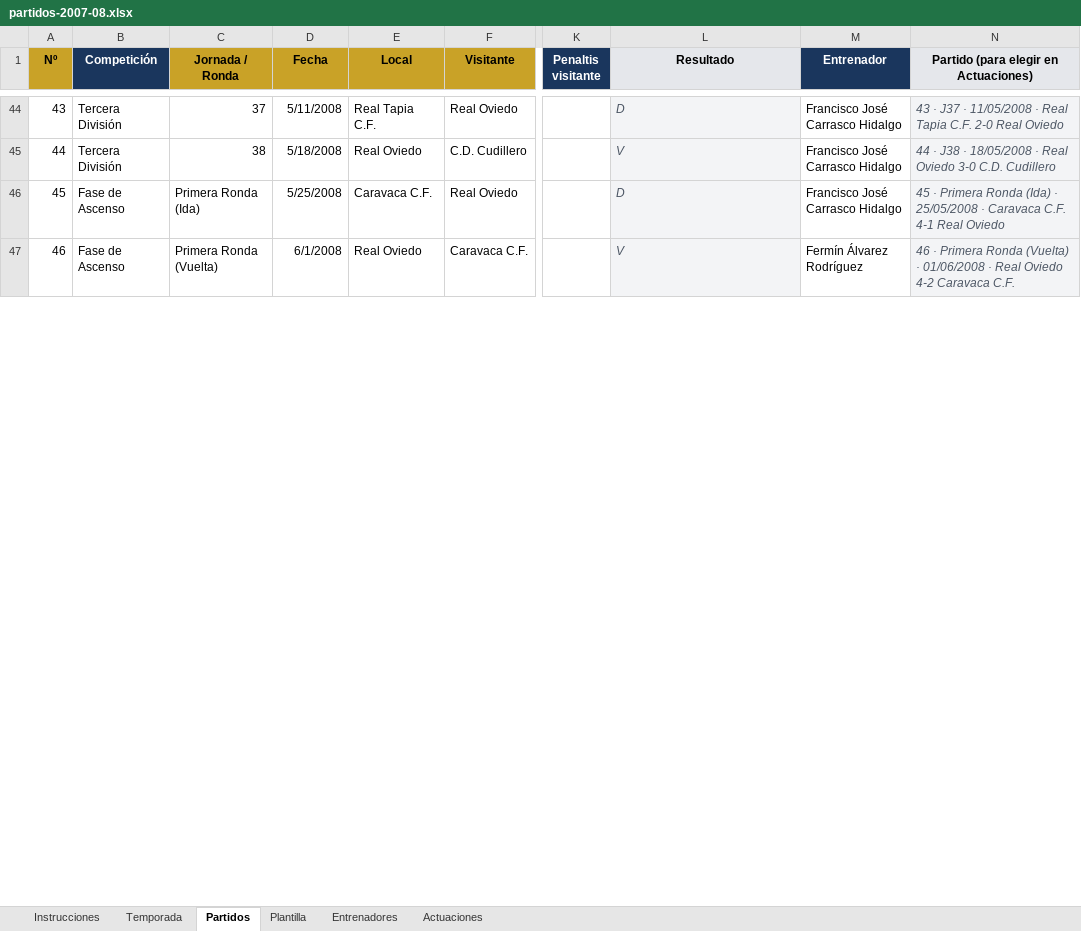
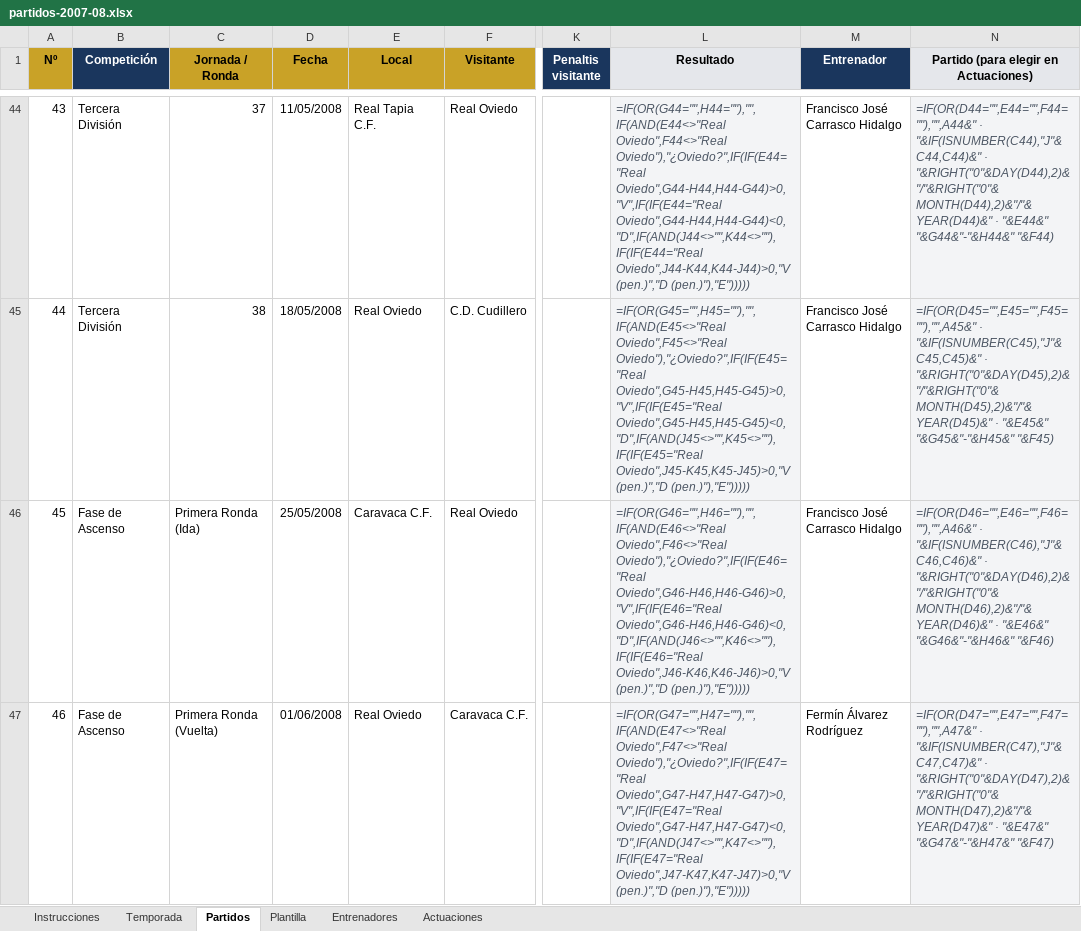
Before and after one commit to taramunde/SangreCarbayona2, an Excel workbook: excel/partidos-2007-08.xlsx, sheet Partidos, drawn as a sheet; only a part is shown, gaps mark what is left out; values as stored, in another font and other column widths than the file's, no borders; formulas without a stored value are shown as written; the diff covers the shown part only; the diff names each change by its address in the sheet, - before the commit and + after, or states it on an @@ line.

```diff
--- a/excel/partidos-2007-08.xlsx (sheet Partidos)
+++ b/excel/partidos-2007-08.xlsx (sheet Partidos)
-D44 (Fecha): 5/11/2008
+D44 (Fecha): 11/05/2008
-L44 (Resultado): D
+L44 (Resultado): =IF(OR(G44="",H44=""),"",IF(AND(E44<>"Real Oviedo",F44<>"Real Oviedo"),"¿Oviedo?",IF(IF(E44="Real Oviedo",G44-H44,H44-G44)>0,"V",IF(IF(E44="Real Oviedo",G44-H44,H44-G44)<0,"D",IF(AND(J44<>"",K44<>""),IF(IF(E44="Real Oviedo",J44-K44,K44-J44)>0,"V (pen.)","D (pen.)"),"E")))))
-N44: 43 · J37 · 11/05/2008 · Real Tapia C.F. 2-0 Real Oviedo
+N44: =IF(OR(D44="",E44="",F44=""),"",A44&" · "&IF(ISNUMBER(C44),"J"&C44,C44)&" · "&RIGHT("0"&DAY(D44),2)&"/"&RIGHT("0"&MONTH(D44),2)&"/"&YEAR(D44)&" · "&E44&" "&G44&"-"&H44&" "&F44)
-D45 (Fecha): 5/18/2008
+D45 (Fecha): 18/05/2008
-L45 (Resultado): V
+L45 (Resultado): =IF(OR(G45="",H45=""),"",IF(AND(E45<>"Real Oviedo",F45<>"Real Oviedo"),"¿Oviedo?",IF(IF(E45="Real Oviedo",G45-H45,H45-G45)>0,"V",IF(IF(E45="Real Oviedo",G45-H45,H45-G45)<0,"D",IF(AND(J45<>"",K45<>""),IF(IF(E45="Real Oviedo",J45-K45,K45-J45)>0,"V (pen.)","D (pen.)"),"E")))))
-N45: 44 · J38 · 18/05/2008 · Real Oviedo 3-0 C.D. Cudillero
+N45: =IF(OR(D45="",E45="",F45=""),"",A45&" · "&IF(ISNUMBER(C45),"J"&C45,C45)&" · "&RIGHT("0"&DAY(D45),2)&"/"&RIGHT("0"&MONTH(D45),2)&"/"&YEAR(D45)&" · "&E45&" "&G45&"-"&H45&" "&F45)
-D46 (Fecha): 5/25/2008
+D46 (Fecha): 25/05/2008
-L46 (Resultado): D
+L46 (Resultado): =IF(OR(G46="",H46=""),"",IF(AND(E46<>"Real Oviedo",F46<>"Real Oviedo"),"¿Oviedo?",IF(IF(E46="Real Oviedo",G46-H46,H46-G46)>0,"V",IF(IF(E46="Real Oviedo",G46-H46,H46-G46)<0,"D",IF(AND(J46<>"",K46<>""),IF(IF(E46="Real Oviedo",J46-K46,K46-J46)>0,"V (pen.)","D (pen.)"),"E")))))
-N46: 45 · Primera Ronda (Ida) · 25/05/2008 · Caravaca C.F. 4-1 Real Oviedo
+N46: =IF(OR(D46="",E46="",F46=""),"",A46&" · "&IF(ISNUMBER(C46),"J"&C46,C46)&" · "&RIGHT("0"&DAY(D46),2)&"/"&RIGHT("0"&MONTH(D46),2)&"/"&YEAR(D46)&" · "&E46&" "&G46&"-"&H46&" "&F46)
-D47 (Fecha): 6/1/2008
+D47 (Fecha): 01/06/2008
-L47 (Resultado): V
+L47 (Resultado): =IF(OR(G47="",H47=""),"",IF(AND(E47<>"Real Oviedo",F47<>"Real Oviedo"),"¿Oviedo?",IF(IF(E47="Real Oviedo",G47-H47,H47-G47)>0,"V",IF(IF(E47="Real Oviedo",G47-H47,H47-G47)<0,"D",IF(AND(J47<>"",K47<>""),IF(IF(E47="Real Oviedo",J47-K47,K47-J47)>0,"V (pen.)","D (pen.)"),"E")))))
-N47: 46 · Primera Ronda (Vuelta) · 01/06/2008 · Real Oviedo 4-2 Caravaca C.F.
+N47: =IF(OR(D47="",E47="",F47=""),"",A47&" · "&IF(ISNUMBER(C47),"J"&C47,C47)&" · "&RIGHT("0"&DAY(D47),2)&"/"&RIGHT("0"&MONTH(D47),2)&"/"&YEAR(D47)&" · "&E47&" "&G47&"-"&H47&" "&F47)
```
Also changed, not shown: 332 edited cells elsewhere in this sheet, sheet Actuaciones, sheet Plantilla, sheet Entrenadores, 29 other files.
